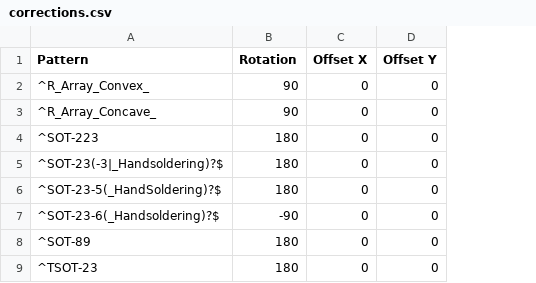
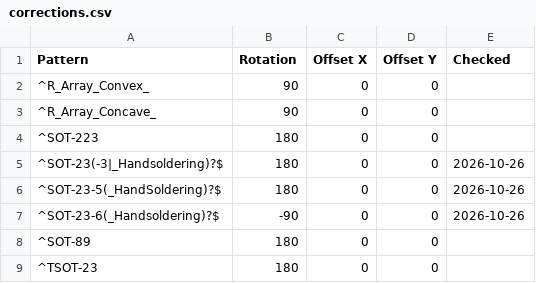
Before and after one commit to somebox/pcb-kit, a CSV file: pcbkit/data/jlc/corrections.csv, drawn as a sheet; only a part is shown; the diff names each change by its address in the sheet, - before the commit and + after, or states it on an @@ line.

```diff
--- a/pcbkit/data/jlc/corrections.csv
+++ b/pcbkit/data/jlc/corrections.csv
+column E (Checked), rows 5-7: all 2026-10-26
```
Also changed, not shown: 9 other files.
